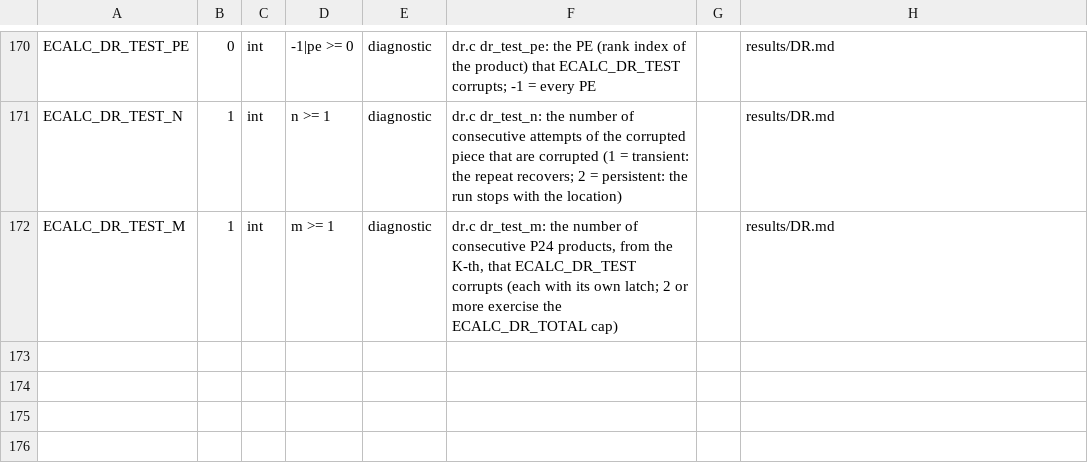
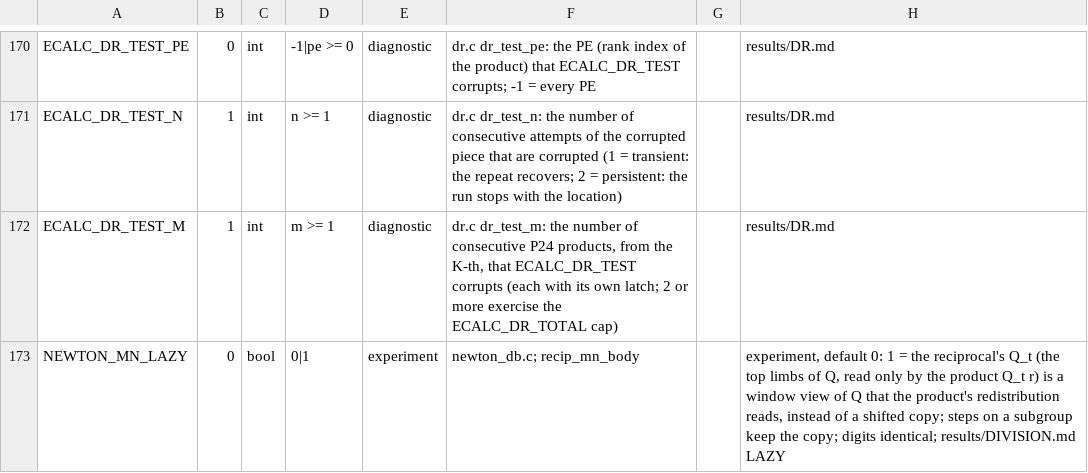
Before and after one commit to cecoppola/ntt, a TSV file: ecalc/switches_manual.tsv, drawn as a sheet; only a part is shown, gaps mark what is left out.

```diff
--- a/ecalc/switches_manual.tsv
+++ b/ecalc/switches_manual.tsv
@@ -172 +172,2 @@ ECALC_DR_TEST_N	1	int	n >= 1	diagnostic	dr.c dr_test_n: the number of consecutiv
 ECALC_DR_TEST_M	1	int	m >= 1	diagnostic	dr.c dr_test_m: the number of consecutive P24 products, from the K-th, that ECALC_DR_TEST corrupts (each with its own latch; 2 or more exercise the ECALC_DR_TOTAL cap)		results/DR.md
+NEWTON_MN_LAZY	0	bool	0|1	experiment	newton_db.c; recip_mn_body		experiment, default 0: 1 = the reciprocal's Q_t (the top limbs of Q, read only by the product Q_t r) is a window view of Q that the product's redistribution reads, instead of a shifted copy; steps on a subgroup keep the copy; digits identical; results/DIVISION.md LAZY
```
Also changed, not shown: ecalc/switches.tsv, ecalc/switches_review.tsv, 4 other files.
